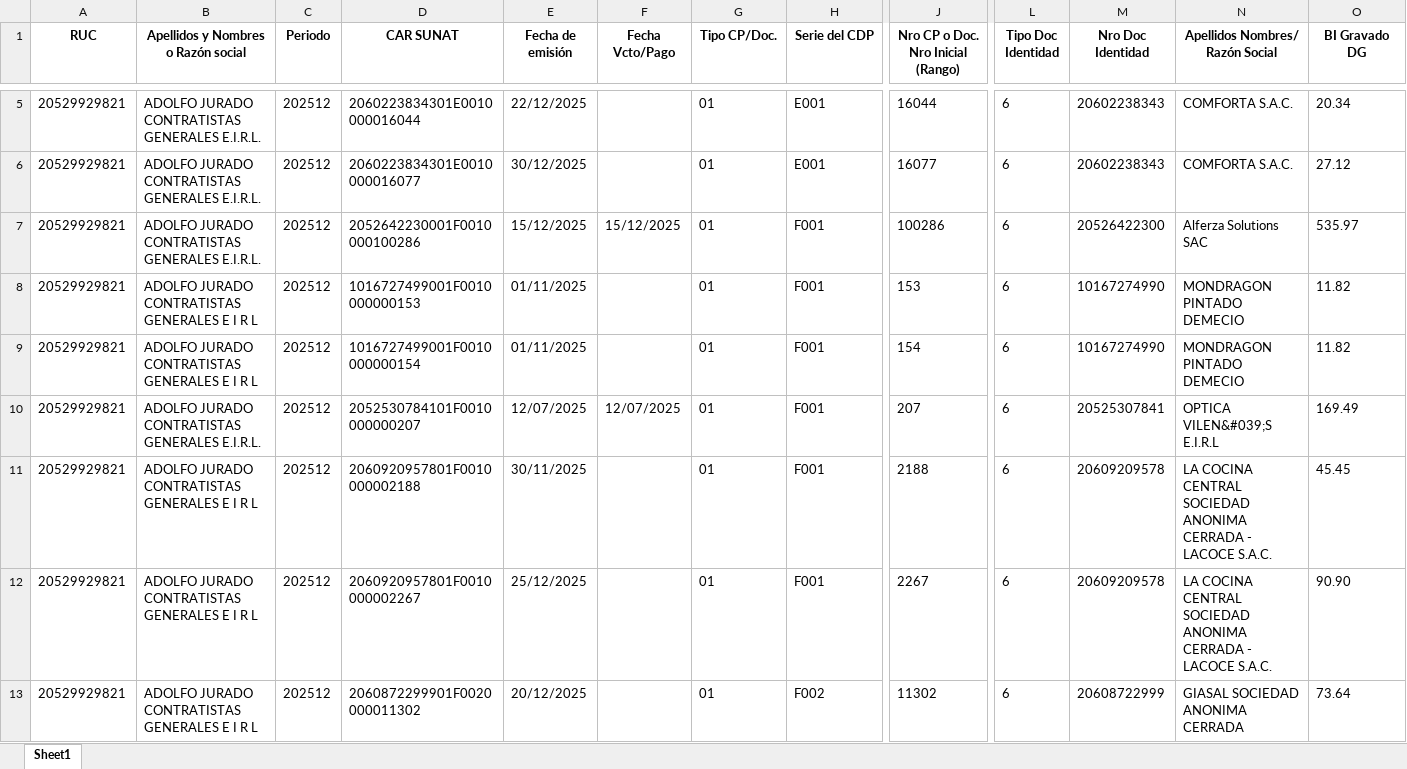
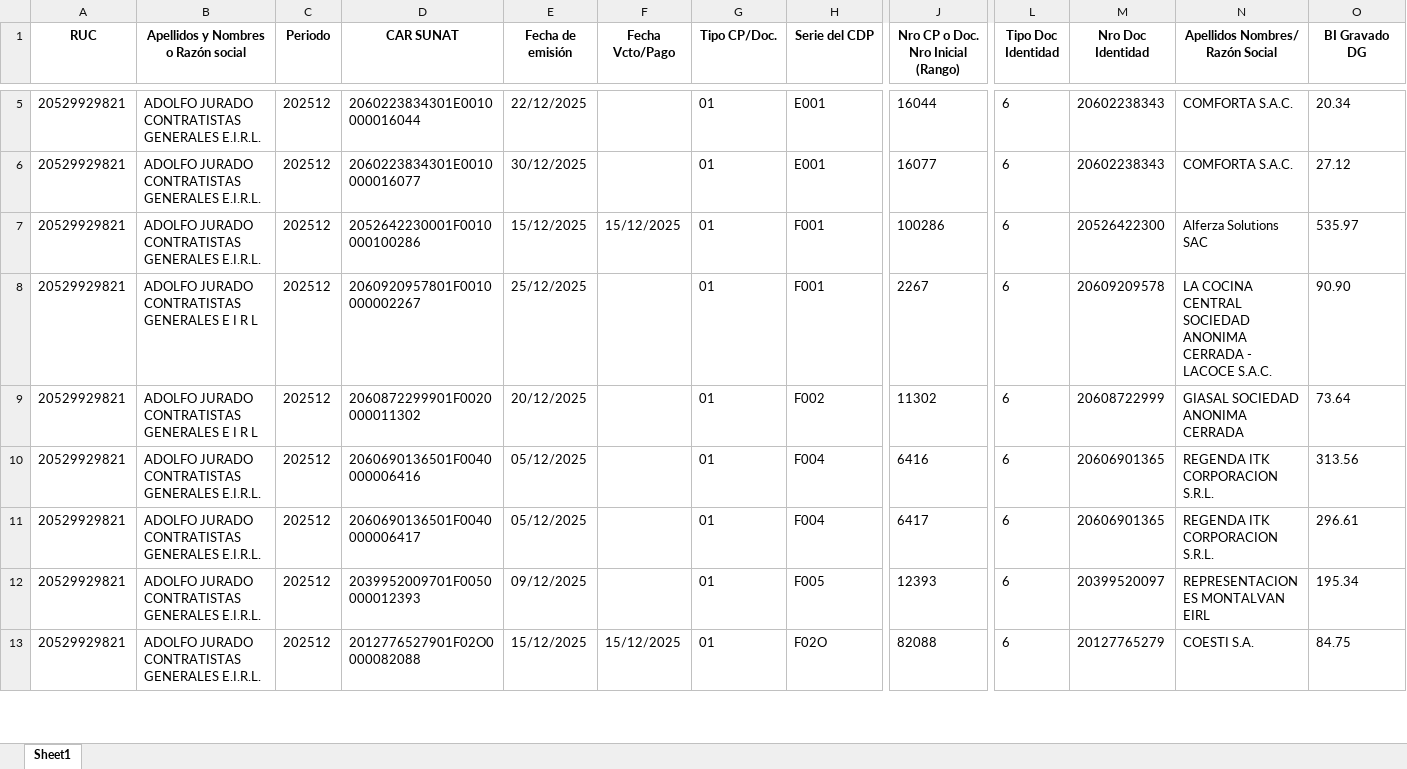
Before and after one commit to Sistemas-AJ/app-sire, an Excel workbook: data/registros/periodos/202512/20529929821/propuesta_202512.xlsx, sheet Sheet1, drawn as a sheet; only a part is shown, gaps mark what is left out; the shorter side is filled out with more unchanged rows; values as stored, in another font and other column widths than the file's, no borders; removed rows and columns are numbered as before the commit, all else as after; rows hold the shown columns only; the diff covers the shown part only; the diff names each change by its address in the sheet, - before the commit and + after, or states it on an @@ line.

```diff
--- a/data/registros/periodos/202512/20529929821/propuesta_202512.xlsx (sheet Sheet1)
+++ b/data/registros/periodos/202512/20529929821/propuesta_202512.xlsx (sheet Sheet1)
-row 8: 20529929821 | ADOLFO JURADO CONTRATISTAS GENERALES E I R L | 202512 | 1016727499001F0010000000153 | 01/11/2025 |  | 01 | F001 | 153 | 6 | 10167274990 | MONDRAGON PINTADO DEMECIO | 11.82
-row 9: 20529929821 | ADOLFO JURADO CONTRATISTAS GENERALES E I R L | 202512 | 1016727499001F0010000000154 | 01/11/2025 |  | 01 | F001 | 154 | 6 | 10167274990 | MONDRAGON PINTADO DEMECIO | 11.82
-row 10: 20529929821 | ADOLFO JURADO CONTRATISTAS GENERALES E.I.R.L. | 202512 | 2052530784101F0010000000207 | 12/07/2025 | 12/07/2025 | 01 | F001 | 207 | 6 | 20525307841 | OPTICA VILEN&#039;S E.I.R.L | 169.49
-row 11: 20529929821 | ADOLFO JURADO CONTRATISTAS GENERALES E I R L | 202512 | 2060920957801F0010000002188 | 30/11/2025 |  | 01 | F001 | 2188 | 6 | 20609209578 | LA COCINA CENTRAL SOCIEDAD ANONIMA CERRADA - LACOCE S.A.C. | 45.45
```
Also changed, not shown: 1 added row and 8 removed rows elsewhere in this sheet, data/registros/periodos/202512/20600750233/propuesta_202512.xlsx, 6 other files.
